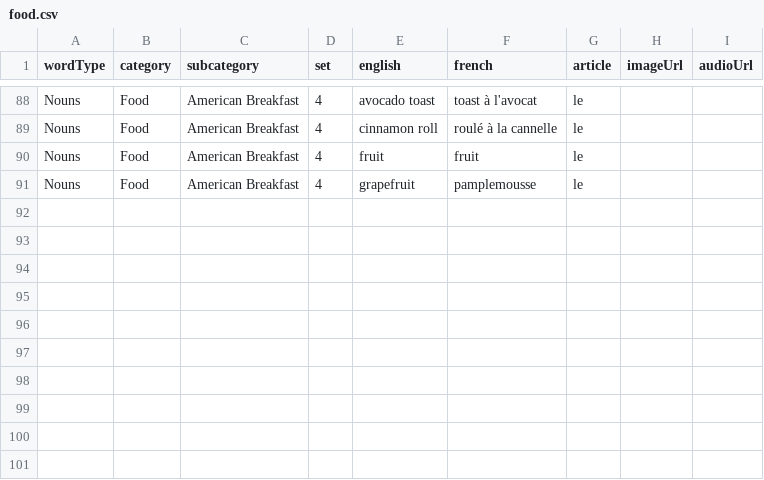
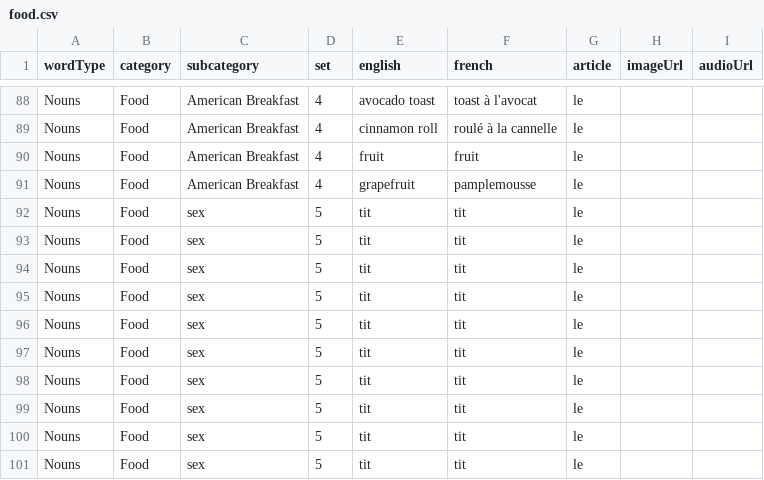
Before and after one commit to Razzmyth/flashcard-assets, a CSV file: food.csv, drawn as a sheet; only a part is shown, gaps mark what is left out; the diff names each change by its address in the sheet, - before the commit and + after, or states it on an @@ line.

Commit message:
Update food.csv

```diff
--- a/food.csv
+++ b/food.csv
+row 92: Nouns | Food | sex | 5 | tit | tit | le
+row 93: Nouns | Food | sex | 5 | tit | tit | le
+row 94: Nouns | Food | sex | 5 | tit | tit | le
+row 95: Nouns | Food | sex | 5 | tit | tit | le
+row 96: Nouns | Food | sex | 5 | tit | tit | le
+row 97: Nouns | Food | sex | 5 | tit | tit | le
+row 98: Nouns | Food | sex | 5 | tit | tit | le
+row 99: Nouns | Food | sex | 5 | tit | tit | le
+row 100: Nouns | Food | sex | 5 | tit | tit | le
+row 101: Nouns | Food | sex | 5 | tit | tit | le
```
